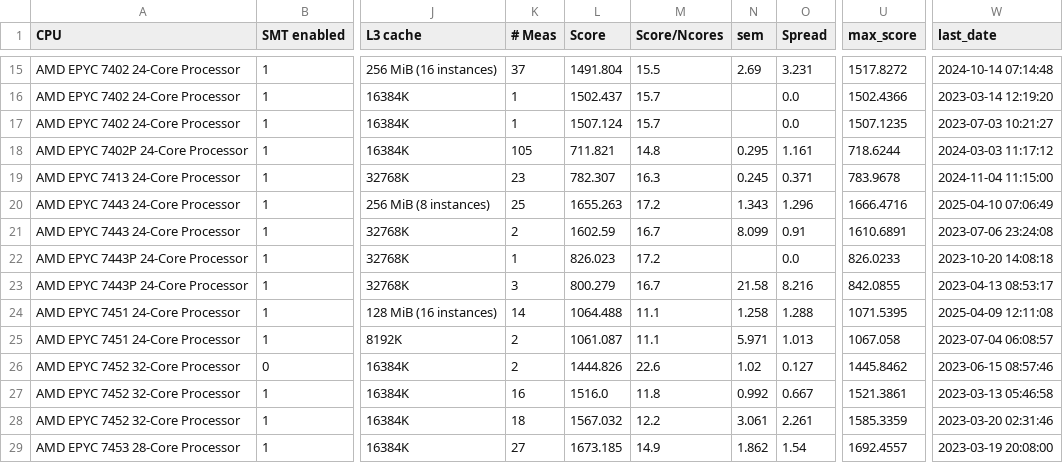
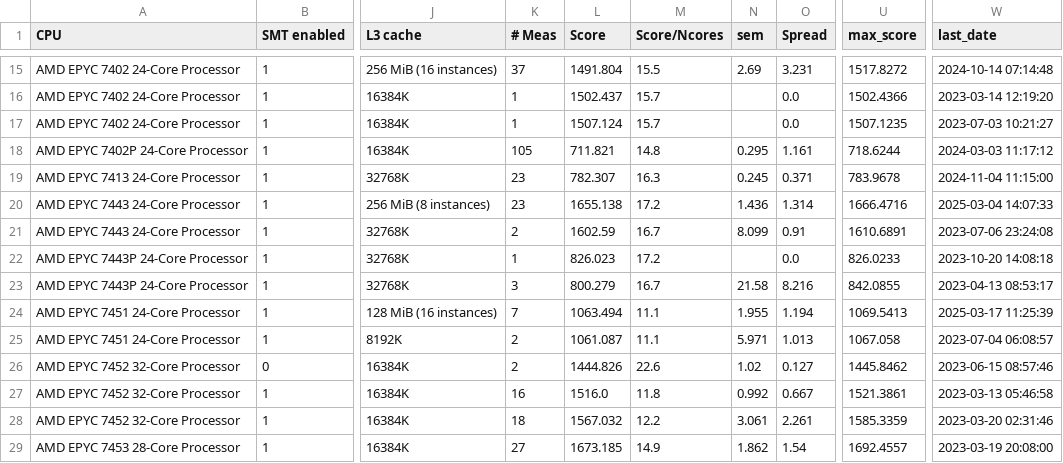
Before and after one commit to HEPiX-Forum/hepix-forum.github.io, a CSV file: _data/HS23scores.csv, drawn as a sheet; only a part is shown, gaps mark what is left out; the diff covers the shown part only; the diff names each change by its address in the sheet, - before the commit and + after, or states it on an @@ line.

```diff
--- a/_data/HS23scores.csv
+++ b/_data/HS23scores.csv
-K20 (# Meas): 25
+K20 (# Meas): 23
-L20 (Score): 1655.263
+L20 (Score): 1655.138
-N20 (sem): 1.343
+N20 (sem): 1.436
-O20 (Spread): 1.296
+O20 (Spread): 1.314
-W20 (last_date): 2025-04-10 07:06:49
+W20 (last_date): 2025-03-04 14:07:33
-K24 (# Meas): 14
+K24 (# Meas): 7
-L24 (Score): 1064.488
+L24 (Score): 1063.494
-N24 (sem): 1.258
+N24 (sem): 1.955
-O24 (Spread): 1.288
+O24 (Spread): 1.194
-U24 (max_score): 1071.5395
+U24 (max_score): 1069.5413
-W24 (last_date): 2025-04-09 12:11:08
+W24 (last_date): 2025-03-17 11:25:39
```
Also changed, not shown: 1 added row and 5 removed rows elsewhere in this file.
